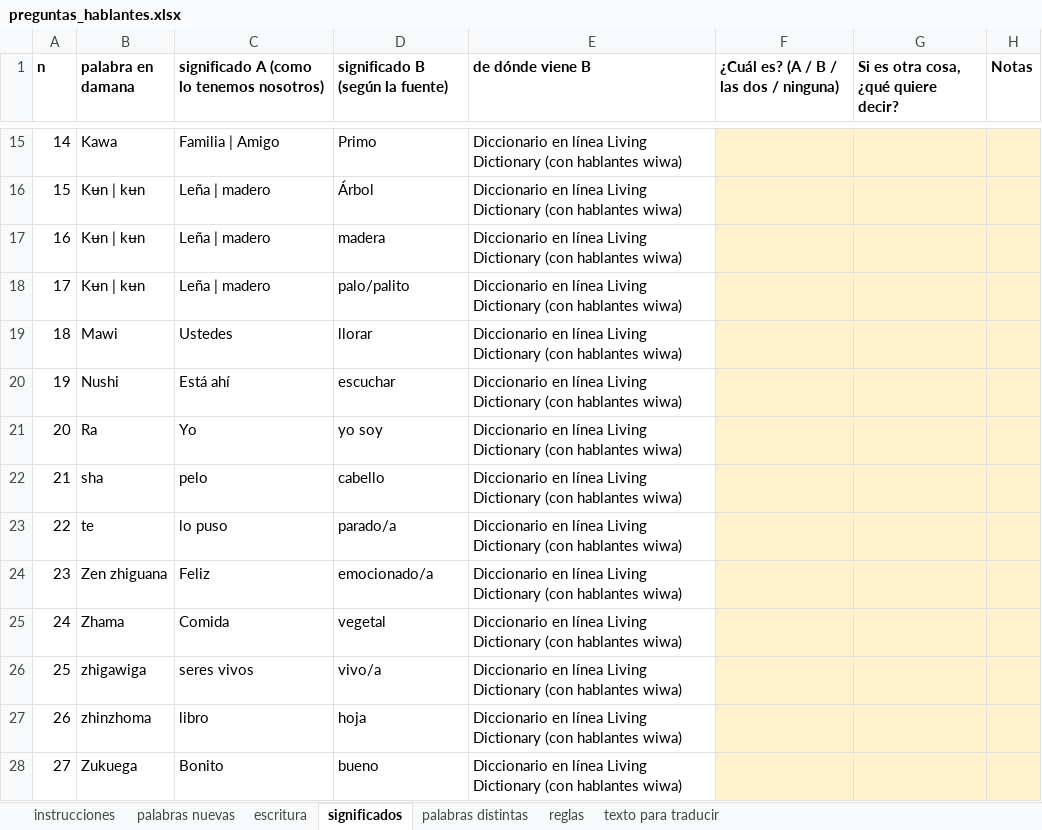
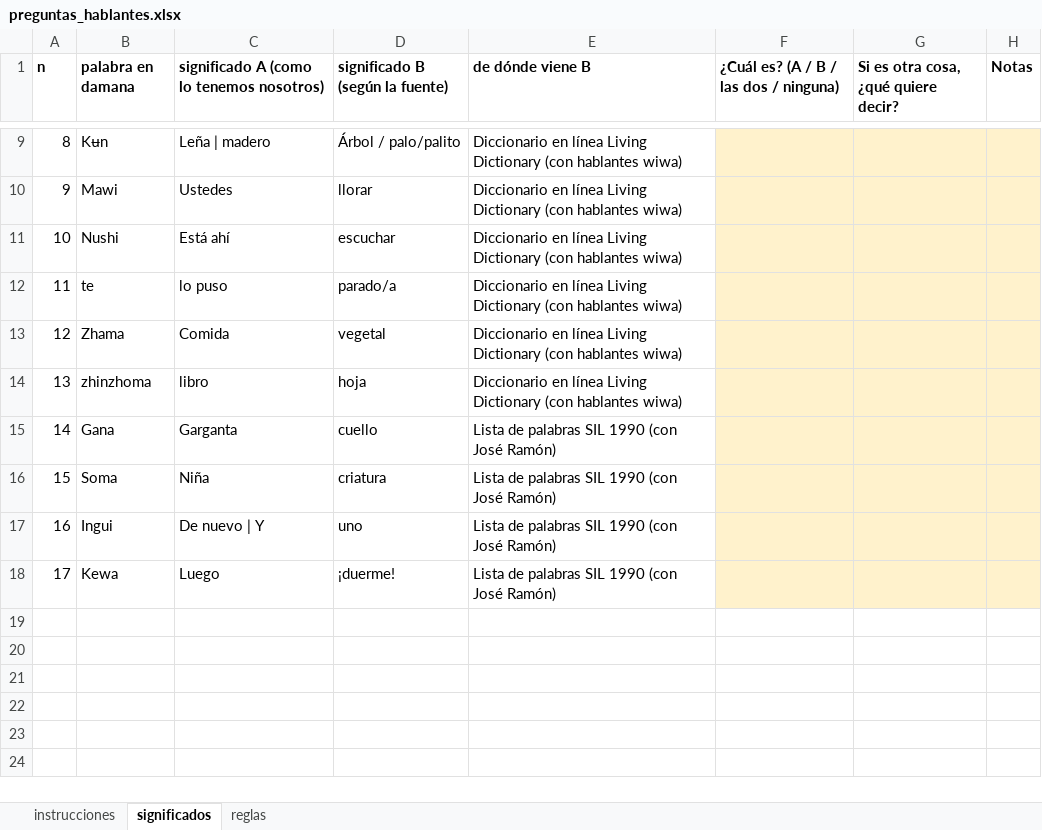
Before and after one commit to JuanCarlosGuti/traductorDumuna, an Excel workbook: material-externo/salida/preguntas_hablantes.xlsx, sheet significados, drawn as a sheet; only a part is shown, gaps mark what is left out; the shorter side is filled out with more unchanged rows; values as stored, in another font and other column widths than the file's, no borders; removed rows and columns are numbered as before the commit, all else as after; the diff covers the shown part only; the diff names each change by its address in the sheet, - before the commit and + after, or states it on an @@ line.

```diff
--- a/material-externo/salida/preguntas_hablantes.xlsx (sheet significados)
+++ b/material-externo/salida/preguntas_hablantes.xlsx (sheet significados)
-sheet tab: palabras nuevas
-sheet tab: escritura
-sheet tab: palabras distintas
-sheet tab: texto para traducir
@@ column A (n) renumbered between rows 2 and 18 @@
-row 15: 14 | Kawa | Familia | Amigo | Primo | Diccionario en línea Living Dictionary (con hablantes wiwa)
-row 16: 15 | Kʉn | kʉn | Leña | madero | Árbol | Diccionario en línea Living Dictionary (con hablantes wiwa)
-row 17: 16 | Kʉn | kʉn | Leña | madero | madera | Diccionario en línea Living Dictionary (con hablantes wiwa)
-B9 (palabra en damana): Kʉn | kʉn
+B9 (palabra en damana): Kʉn
-D9 (significado B (según la fuente)): palo/palito
+D9 (significado B (según la fuente)): Árbol / palo/palito
-row 21: 20 | Ra | Yo | yo soy | Diccionario en línea Living Dictionary (con hablantes wiwa)
-row 22: 21 | sha | pelo | cabello | Diccionario en línea Living Dictionary (con hablantes wiwa)
-row 24: 23 | Zen zhiguana | Feliz | emocionado/a | Diccionario en línea Living Dictionary (con hablantes wiwa)
-row 26: 25 | zhigawiga | seres vivos | vivo/a | Diccionario en línea Living Dictionary (con hablantes wiwa)
-row 28: 27 | Zukuega | Bonito | bueno | Diccionario en línea Living Dictionary (con hablantes wiwa)
```
Also changed, not shown: 59 removed rows and 2 edited cells elsewhere in this sheet, sheet reglas, sheet instrucciones, 10 other files.
